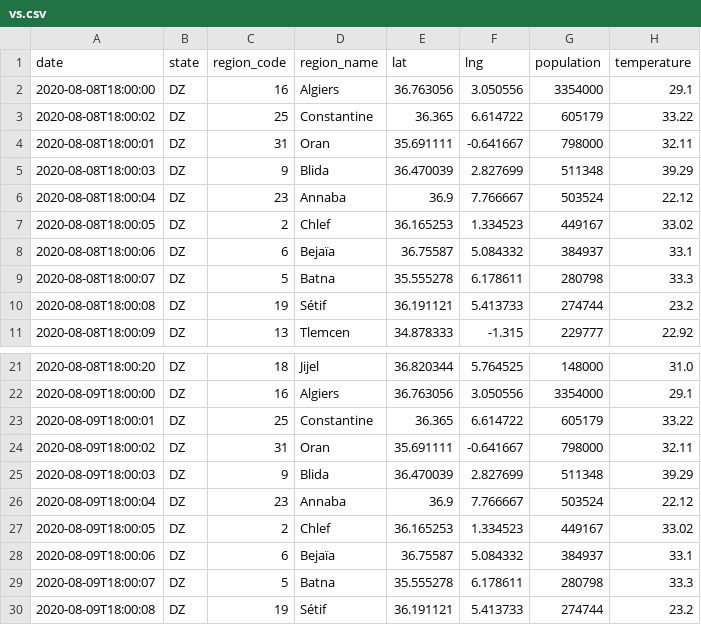
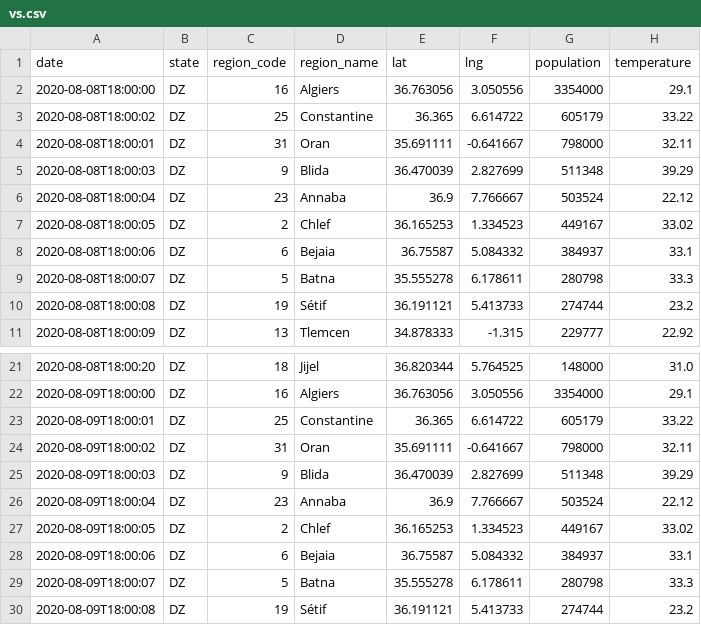
Before and after one commit to safa478/ts, a CSV file: vs.csv, drawn as a sheet; only a part is shown, gaps mark what is left out; the diff names each change by its address in the sheet, - before the commit and + after, or states it on an @@ line.

Commit message:
Update vs.csv

```diff
--- a/vs.csv
+++ b/vs.csv
-D8 (region_name): Bejaïa
+D8 (region_name): Bejaia
-D28 (region_name): Bejaïa
+D28 (region_name): Bejaia
```
